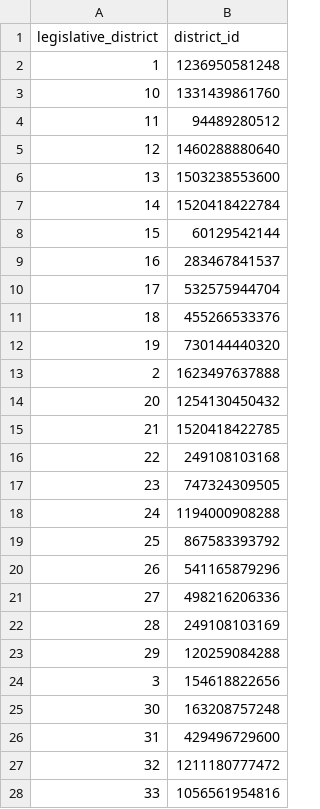
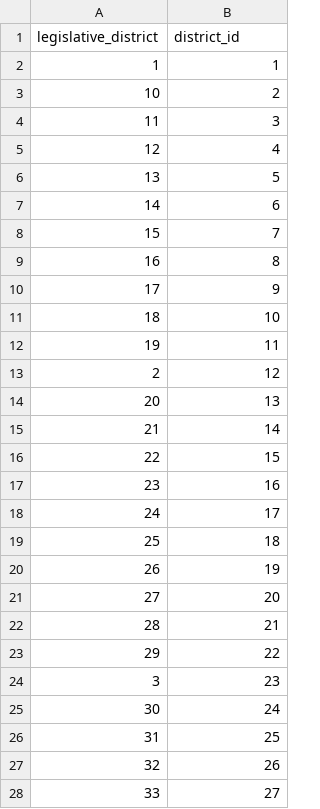
Before and after one commit to CODA-Assignment-Bay/final-project-coda-008-rmt-group-1, a CSV file: Fact_Dim_Data/dim_district_rows.csv, drawn as a sheet; only a part is shown; the diff covers the shown part only.

```diff
--- a/Fact_Dim_Data/dim_district_rows.csv
+++ b/Fact_Dim_Data/dim_district_rows.csv
@@ -1,28 +1,28 @@
 legislative_district,district_id
-1,1236950581248
-10,1331439861760
-11,94489280512
-12,1460288880640
-13,1503238553600
-14,1520418422784
-15,60129542144
-16,283467841537
-17,532575944704
-18,455266533376
-19,730144440320
-2,1623497637888
-20,1254130450432
-21,1520418422785
-22,249108103168
-23,747324309505
-24,1194000908288
-25,867583393792
-26,541165879296
-27,498216206336
-28,249108103169
-29,120259084288
-3,154618822656
-30,163208757248
-31,429496729600
-32,1211180777472
-33,1056561954816
+1,1
+10,2
+11,3
+12,4
+13,5
+14,6
+15,7
+16,8
+17,9
+18,10
+19,11
+2,12
+20,13
+21,14
+22,15
+23,16
+24,17
+25,18
+26,19
+27,20
+28,21
+29,22
+3,23
+30,24
+31,25
+32,26
+33,27
```
Also changed, not shown: 22 edited cells elsewhere in this file, Fact_Dim_Data/dim_brand_rows.csv, Fact_Dim_Data/dim_city_rows.csv, 17 other files.
